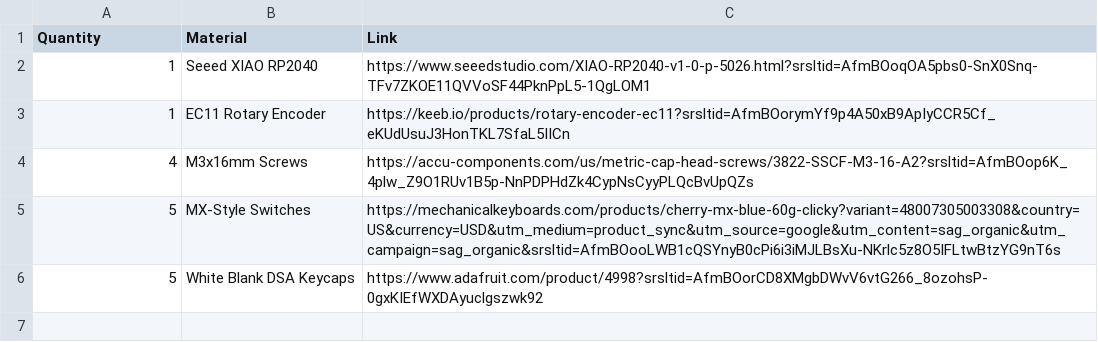
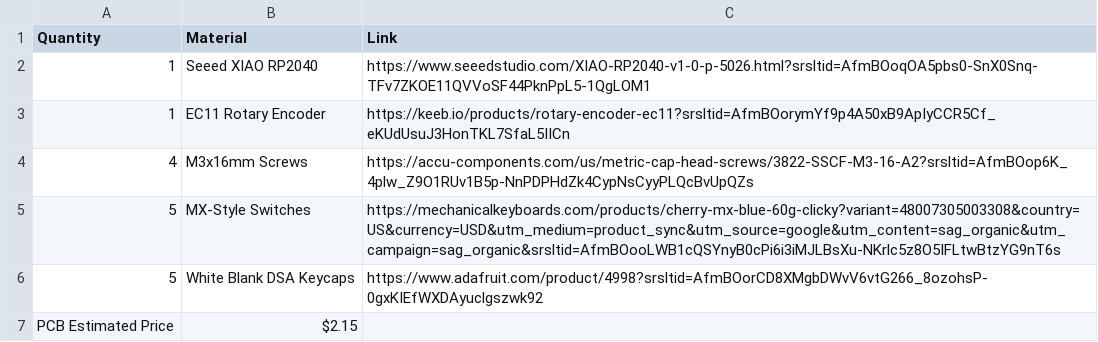
Before and after one commit to RichardM1337/macropad, a CSV file: BOM.csv, drawn as a sheet; the diff names each change by its address in the sheet, - before the commit and + after, or states it on an @@ line.

```diff
--- a/BOM.csv
+++ b/BOM.csv
+row 7: PCB Estimated Price | $2.15
```
Also changed, not shown: 1 other file.
